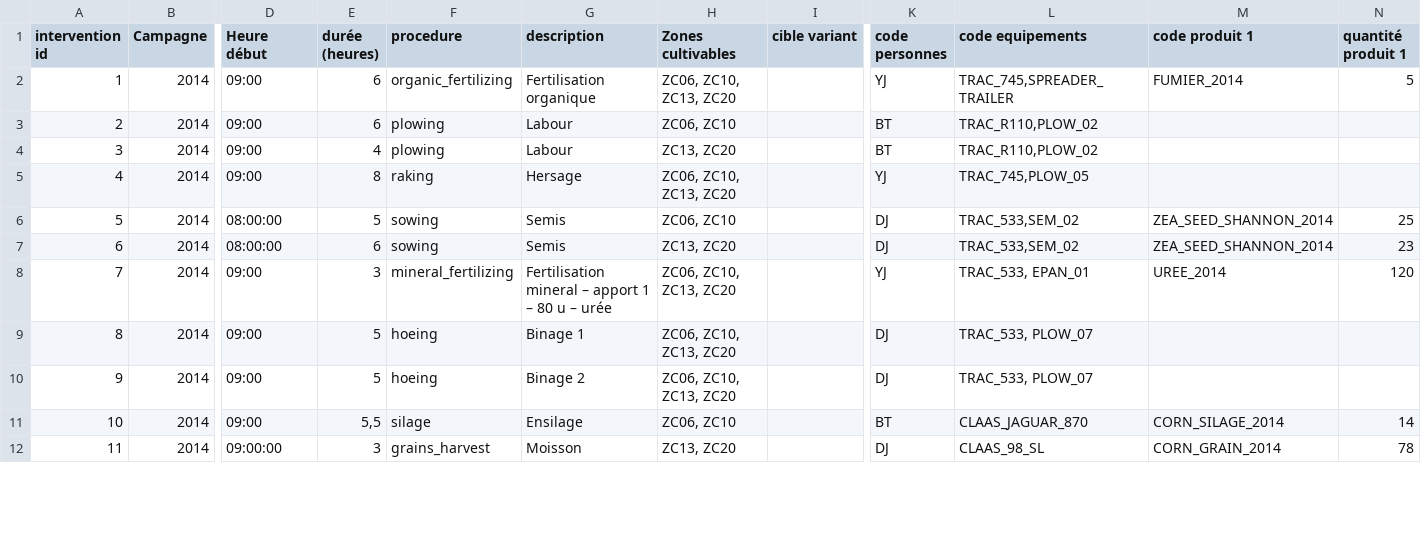
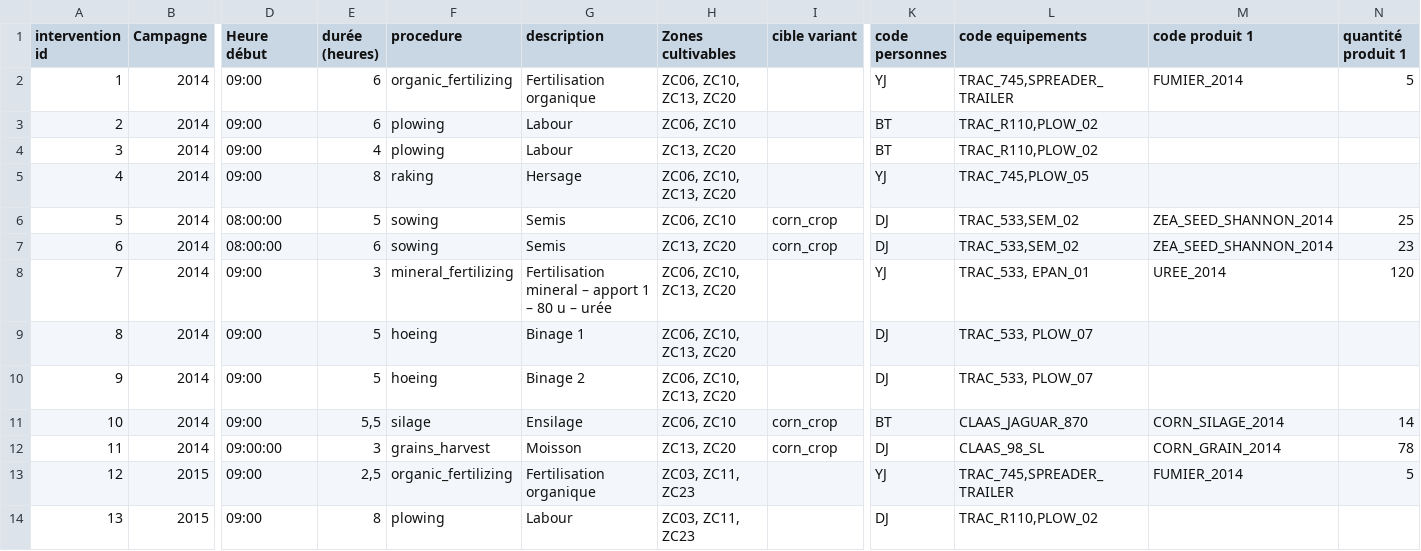
Before and after one commit to ekylibre/first_run-demo, a CSV file: alamano/interventions.csv, drawn as a sheet; only a part is shown, gaps mark what is left out; rows hold the shown columns only; the diff covers the shown part only; the diff names each change by its address in the sheet, - before the commit and + after, or states it on an @@ line.

Commit message:
Add more reals interventions in demo data

```diff
--- a/alamano/interventions.csv
+++ b/alamano/interventions.csv
-I6:I7 (cible variant): (empty)
+I6:I7 (cible variant): corn_crop
-I11:I12 (cible variant): (empty)
+I11:I12 (cible variant): corn_crop
+row 13: 12 | 2015 | 09:00 | 2,5 | organic_fertilizing | Fertilisation organique | ZC03, ZC11, ZC23 |  | YJ | TRAC_745,SPREADER_TRAILER | FUMIER_2014 | 5
+row 14: 13 | 2015 | 09:00 | 8 | plowing | Labour | ZC03, ZC11, ZC23 |  | DJ | TRAC_R110,PLOW_02
```
Also changed, not shown: 8 added rows, 4 edited cells and row numbers in column A elsewhere in this file, alamano/entities.csv, alamano/equipments.csv, 5 other files.
